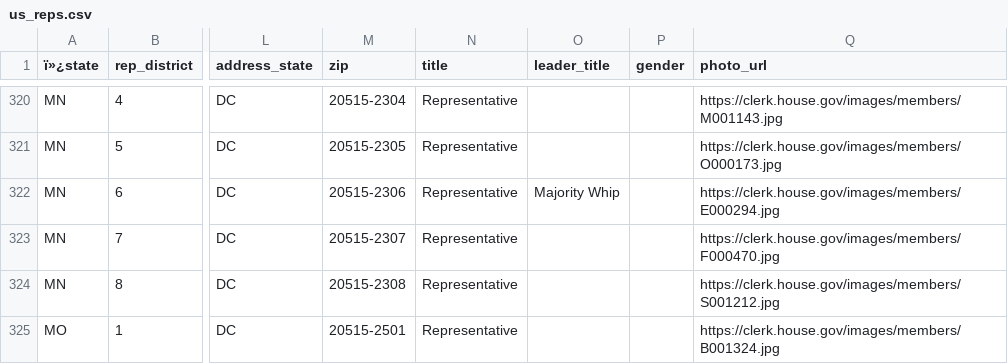
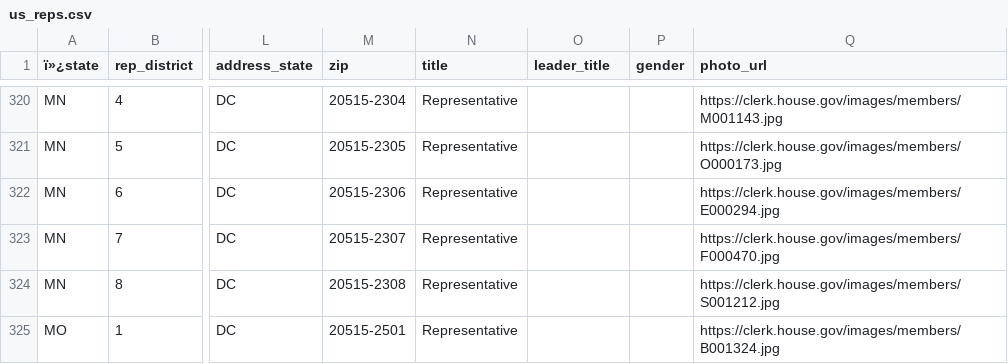
Before and after one commit to MotionMobs/KwikLetters-reps, a CSV file: us_reps.csv, drawn as a sheet; only a part is shown, gaps mark what is left out; the diff covers the shown part only; the diff names each change by its address in the sheet, - before the commit and + after, or states it on an @@ line.

```diff
--- a/us_reps.csv
+++ b/us_reps.csv
-O322 (leader_title): Majority Whip
+O322 (leader_title): (empty)
```
Also changed, not shown: 6 edited cells elsewhere in this file.
